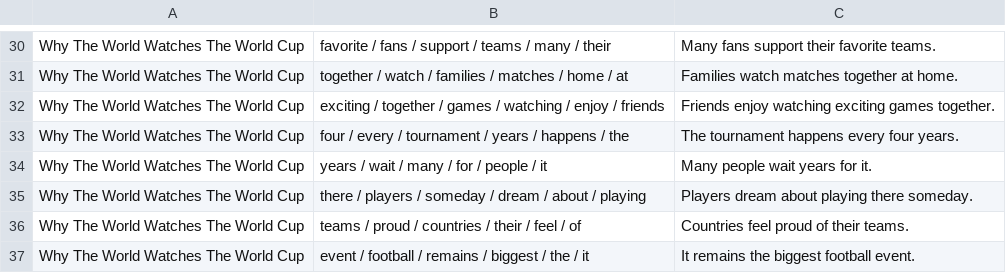
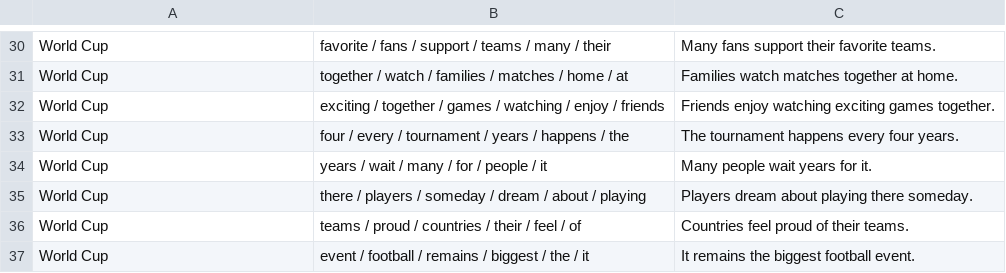
Before and after one commit to urbanparkour/Mega-scramble, a CSV file: 2pm.csv, drawn as a sheet; only a part is shown, gaps mark what is left out; the diff covers the shown part only; the diff names each change by its address in the sheet, - before the commit and + after, or states it on an @@ line.

```diff
--- a/2pm.csv
+++ b/2pm.csv
-A30:A37: Why The World Watches The World Cup
+A30:A37: World Cup
```
Also changed, not shown: 12 added rows, 12 removed rows and 16 edited cells elsewhere in this file, 1 other file.
